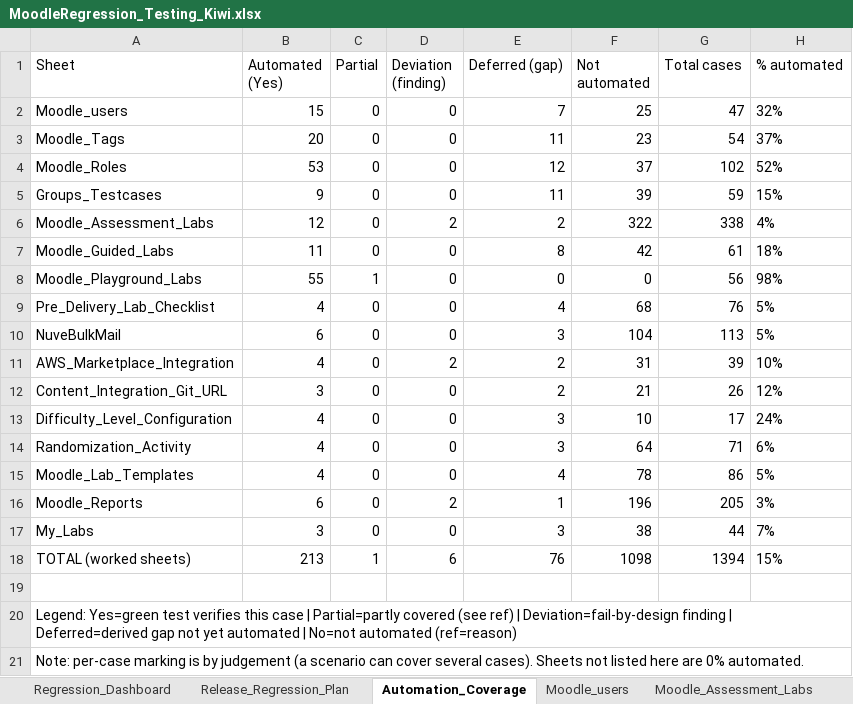
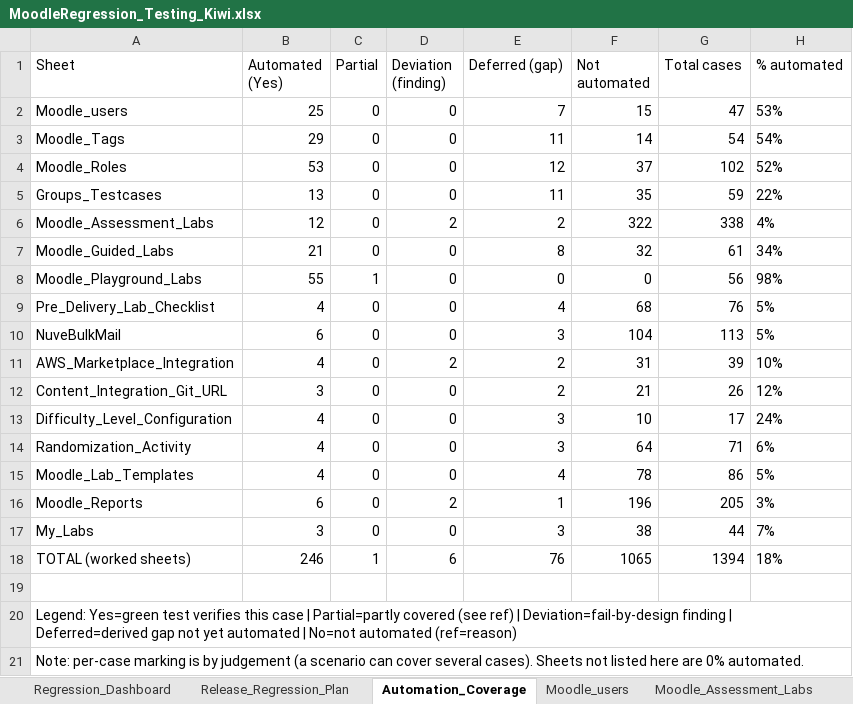
Before and after one commit to codelogin007/NuveproQA-MoodleAutomation, an Excel workbook: docs/MoodleRegression_Testing_Kiwi.xlsx, sheet Automation_Coverage, drawn as a sheet; values as stored, in another font and other column widths than the file's, no borders; the diff names each change by its address in the sheet, - before the commit and + after, or states it on an @@ line.

```diff
--- a/docs/MoodleRegression_Testing_Kiwi.xlsx (sheet Automation_Coverage)
+++ b/docs/MoodleRegression_Testing_Kiwi.xlsx (sheet Automation_Coverage)
-B2 (Automated (Yes)): 15
+B2 (Automated (Yes)): 25
-F2 (Not automated): 25
+F2 (Not automated): 15
-H2 (% automated): 32%
+H2 (% automated): 53%
-B3 (Automated (Yes)): 20
+B3 (Automated (Yes)): 29
-F3 (Not automated): 23
+F3 (Not automated): 14
-H3 (% automated): 37%
+H3 (% automated): 54%
-B5 (Automated (Yes)): 9
+B5 (Automated (Yes)): 13
-F5 (Not automated): 39
+F5 (Not automated): 35
-H5 (% automated): 15%
+H5 (% automated): 22%
-B7 (Automated (Yes)): 11
+B7 (Automated (Yes)): 21
-F7 (Not automated): 42
+F7 (Not automated): 32
-H7 (% automated): 18%
+H7 (% automated): 34%
-B18 (Automated (Yes)): 213
+B18 (Automated (Yes)): 246
-F18 (Not automated): 1098
+F18 (Not automated): 1065
-H18 (% automated): 15%
+H18 (% automated): 18%
```
Also changed, not shown: sheet Moodle_Guided_Labs, sheet Moodle_Tags, sheet Groups_Testcases, sheet Moodle_users, 2 other files.
